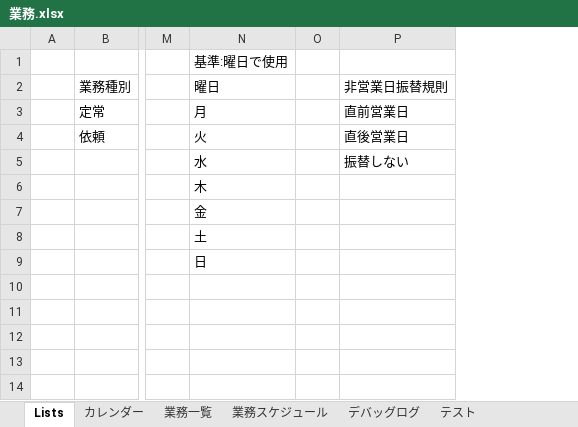
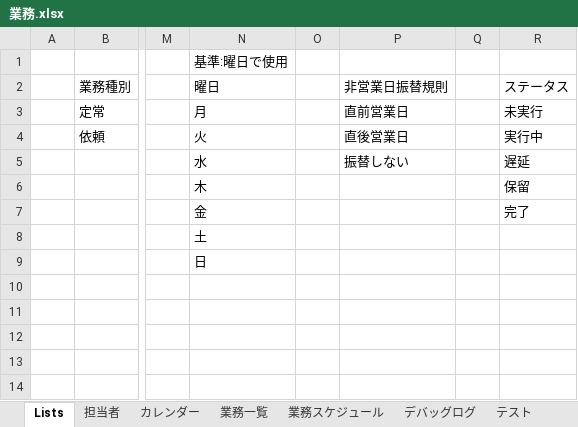
Before and after one commit to mkuwan/TaskManaging, an Excel workbook: 業務.xlsx, sheet Lists, drawn as a sheet; only a part is shown, gaps mark what is left out; values as stored, in another font and other column widths than the file's, no borders; table styles not drawn; the diff names each change by its address in the sheet, - before the commit and + after, or states it on an @@ line.

```diff
--- a/業務.xlsx (sheet Lists)
+++ b/業務.xlsx (sheet Lists)
+sheet tab: 担当者
+column Q, empty
+column R, rows 2-7: ステータス | 未実行 | 実行中 | 遅延 | 保留 | 完了
```
Also changed, not shown: sheet 業務スケジュール, sheet デバッグログ, charts or pictures, 1 other file.
